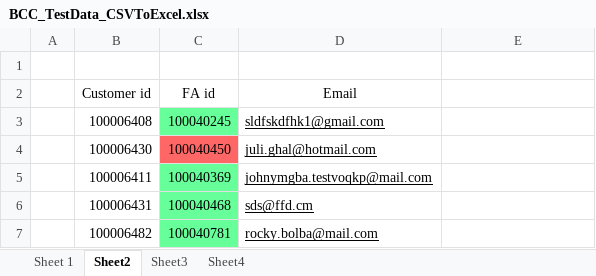
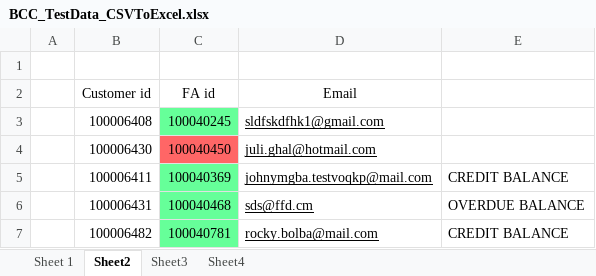
Before and after one commit to pdkelkar/viewpaybills_testing, an Excel workbook: test_data/BCC_TestData_CSVToExcel.xlsx, sheet Sheet2, drawn as a sheet; values as stored, in another font and other column widths than the file's, no borders; the diff names each change by its address in the sheet, - before the commit and + after, or states it on an @@ line.

Commit message:
updated

```diff
--- a/test_data/BCC_TestData_CSVToExcel.xlsx (sheet Sheet2)
+++ b/test_data/BCC_TestData_CSVToExcel.xlsx (sheet Sheet2)
-E5: (empty)
+E5: CREDIT BALANCE
-E6: (empty)
+E6: OVERDUE BALANCE
-E7: (empty)
+E7: CREDIT BALANCE
```
Also changed, not shown: sheet Sheet 1.
